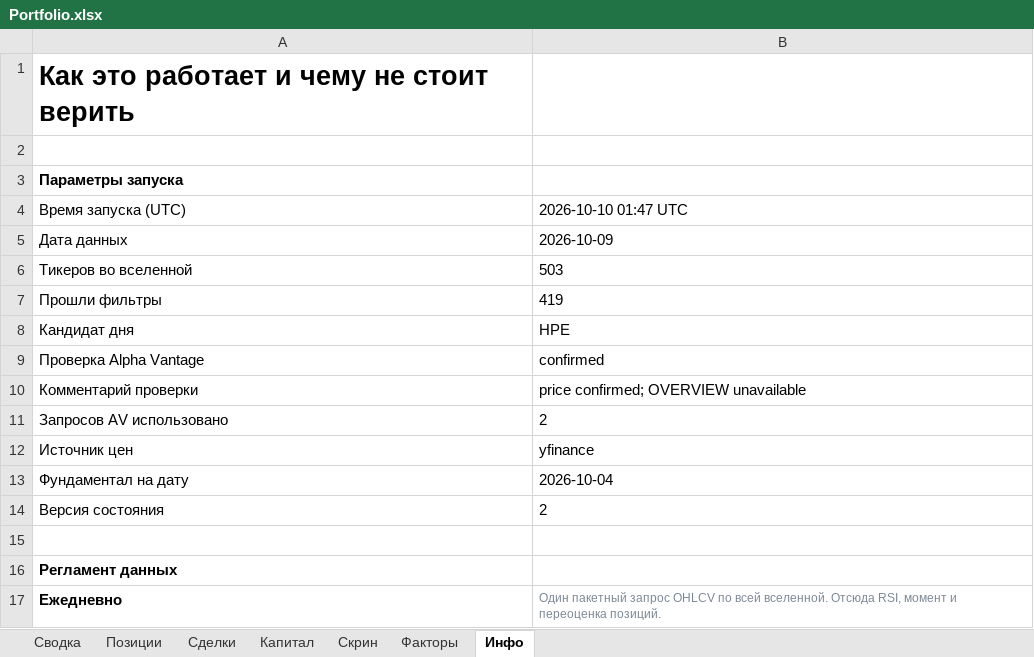
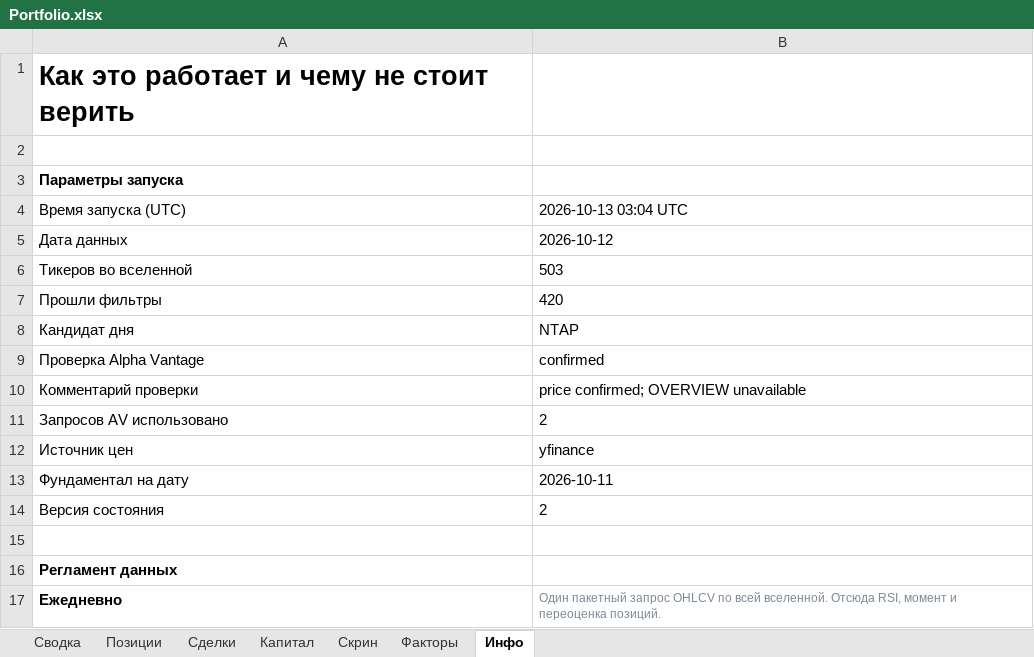
Before and after one commit to Vitoldinijs/sp500-screener, an Excel workbook: Portfolio.xlsx, sheet Инфо, drawn as a sheet; only a part is shown; values as stored, in another font and other column widths than the file's, no borders; the diff names each change by its address in the sheet, - before the commit and + after, or states it on an @@ line.

```diff
--- a/Portfolio.xlsx (sheet Инфо)
+++ b/Portfolio.xlsx (sheet Инфо)
-B4: 2026-10-10 01:47 UTC
+B4: 2026-10-13 03:04 UTC
-B5: 2026-10-09
+B5: 2026-10-12
-B7: 419
+B7: 420
-B8: HPE
+B8: NTAP
-B13: 2026-10-04
+B13: 2026-10-11
```
Also changed, not shown: sheet Скрин, sheet Позиции, sheet Сводка, sheet Капитал, sheet Факторы, sheet Сделки, charts or pictures, 7 other files.
